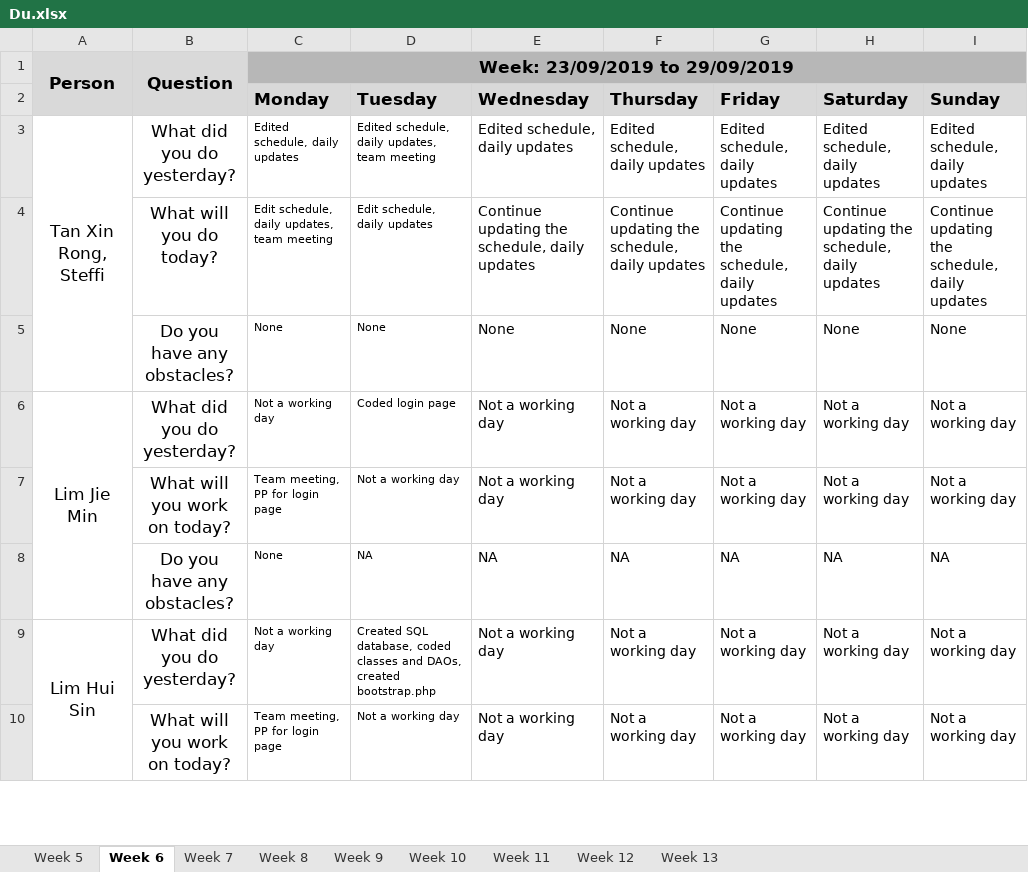
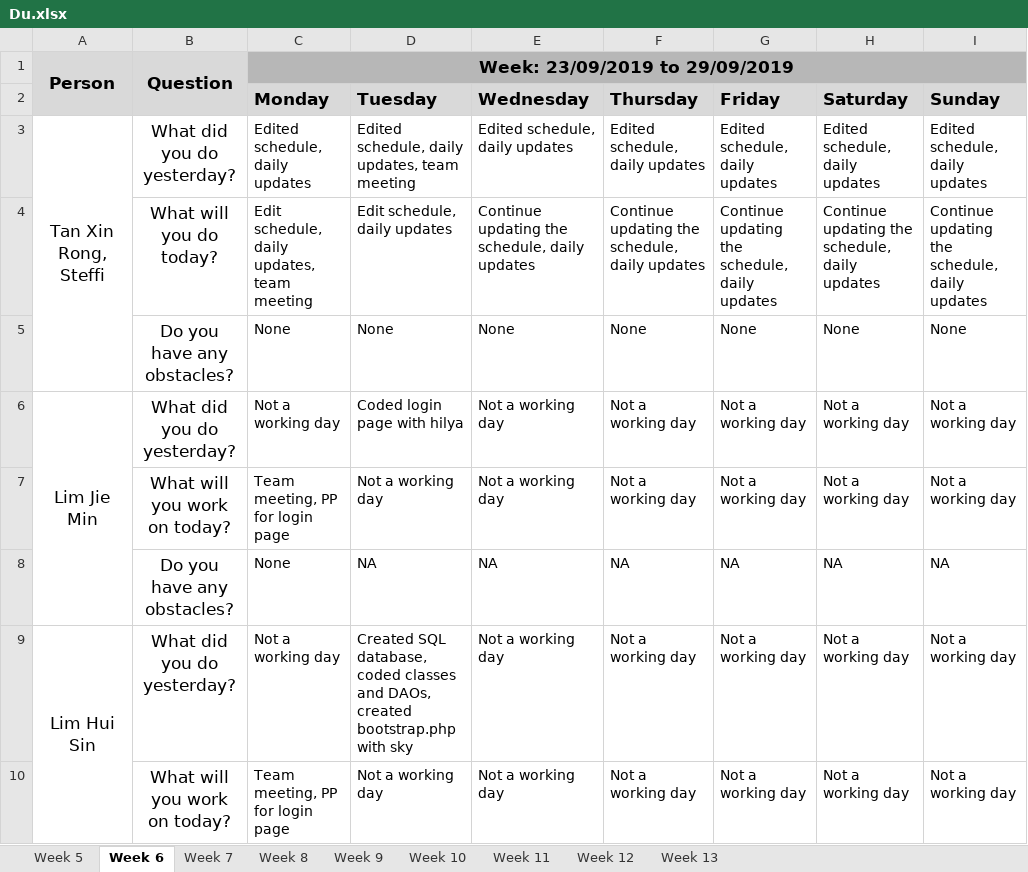
Before and after one commit to j1em1n/BIOS-Bidding-System, an Excel workbook: metrics/Du.xlsx, sheet Week 6, drawn as a sheet; only a part is shown; values as stored, in another font and other column widths than the file's, no borders; the diff covers the shown part only; the diff names each change by its address in the sheet, - before the commit and + after, or states it on an @@ line.

```diff
--- a/metrics/Du.xlsx (sheet Week 6)
+++ b/metrics/Du.xlsx (sheet Week 6)
@@ C3:D10 text size: larger @@
-D6 (Tuesday): Coded login page
+D6 (Tuesday): Coded login page with hilya
-D9 (Tuesday): …created bootstrap.php
+D9 (Tuesday): …created bootstrap.php with sky
```
Also changed, not shown: 3 edited cells and cell formats elsewhere in this sheet, sheet Week 8, sheet Week 7, sheet Week 5, sheet Week 13, sheet Week 9, sheet Week 10, 2 more sheets.
